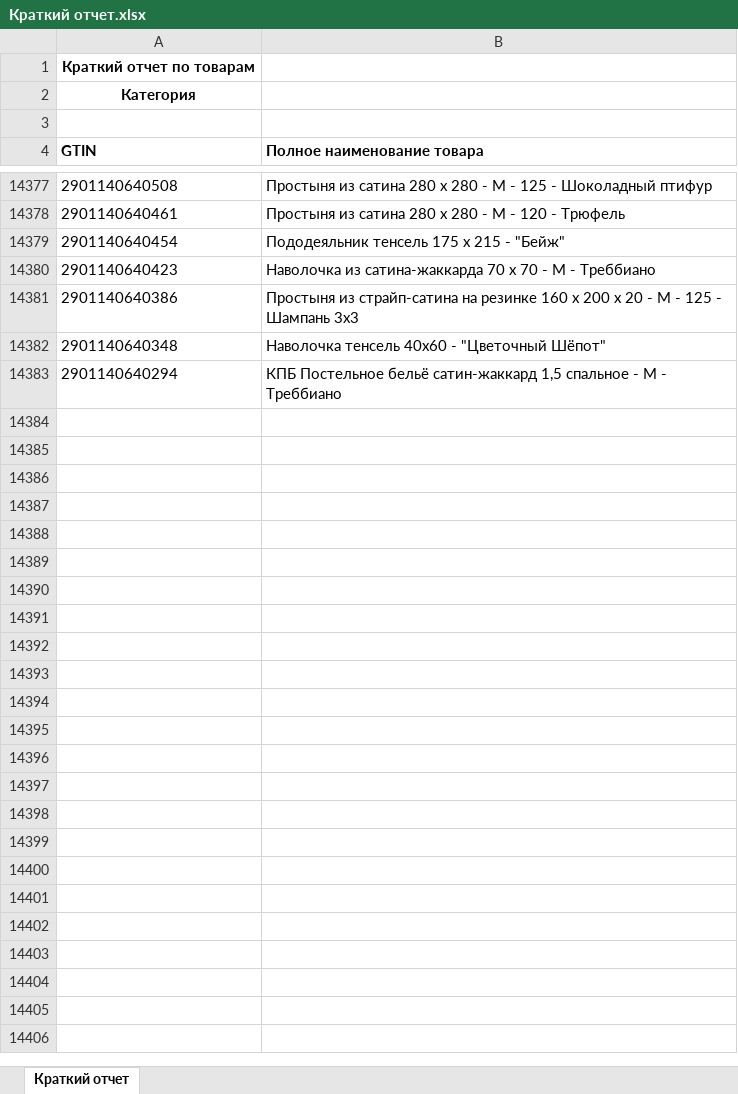
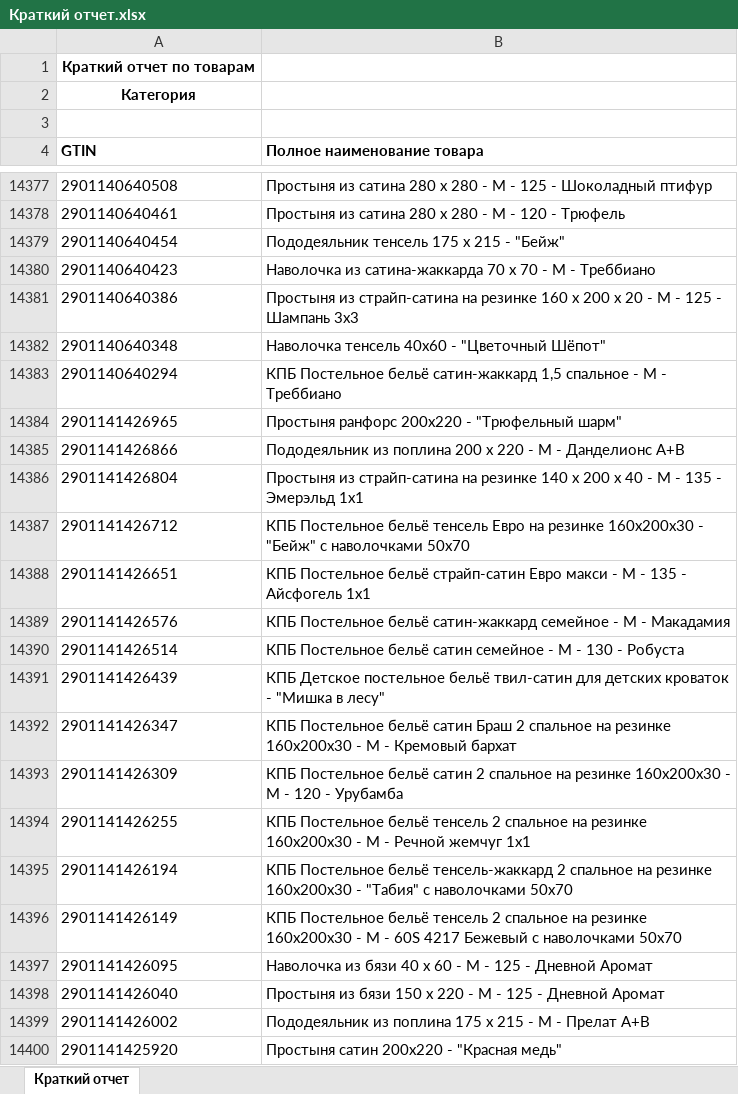
Before and after one commit to isergeich22/marking_system, an Excel workbook: public/Краткий отчет.xlsx, sheet Краткий отчет, drawn as a sheet; only a part is shown, gaps mark what is left out; values as stored, in another font and other column widths than the file's, no borders; the diff names each change by its address in the sheet, - before the commit and + after, or states it on an @@ line.

```diff
--- a/public/Краткий отчет.xlsx (sheet Краткий отчет)
+++ b/public/Краткий отчет.xlsx (sheet Краткий отчет)
+row 14384: 2901141426965 | Простыня ранфорс 200х220 - "Трюфельный шарм"
+row 14385: 2901141426866 | Пододеяльник из поплина 200 х 220 - М - Данделионс А+В
+row 14386: 2901141426804 | Простыня из страйп-сатина на резинке 140 х 200 х 40 - М - 135 - Эмерэльд 1х1
+row 14387: 2901141426712 | КПБ Постельное бельё тенсель Евро на резинке 160х200х30 - "Бейж" с наволочками 50х70
+row 14388: 2901141426651 | КПБ Постельное бельё страйп-сатин Евро макси - М - 135 - Айсфогель 1х1
+row 14389: 2901141426576 | КПБ Постельное бельё сатин-жаккард семейное - М - Макадамия
+row 14390: 2901141426514 | КПБ Постельное бельё сатин семейное - М - 130 - Робуста
+row 14391: 2901141426439 | КПБ Детское постельное бельё твил-сатин для детских кроваток - "Мишка в лесу"
+row 14392: 2901141426347 | КПБ Постельное бельё сатин Браш 2 спальное на резинке 160х200х30 - М - Кремовый бархат
+row 14393: 2901141426309 | КПБ Постельное бельё сатин 2 спальное на резинке 160х200х30 - М - 120 - Урубамба
+row 14394: 2901141426255 | КПБ Постельное бельё тенсель 2 спальное на резинке 160х200х30 - М - Речной жемчуг 1х1
+row 14395: 2901141426194 | КПБ Постельное бельё тенсель-жаккард 2 спальное на резинке 160х200х30 - "Табия" с наволочками 50х70
+row 14396: 2901141426149 | КПБ Постельное бельё тенсель 2 спальное на резинке 160х200х30 - М - 60S 4217 Бежевый с наволочками 50х70
+row 14397: 2901141426095 | Наволочка из бязи 40 х 60 - М - 125 - Дневной Аромат
+row 14398: 2901141426040 | Простыня из бязи 150 х 220 - М - 125 - Дневной Аромат
+row 14399: 2901141426002 | Пододеяльник из поплина 175 х 215 - М - Прелат А+В
+row 14400: 2901141425920 | Простыня сатин 200х220 - "Красная медь"
```
Also changed, not shown: 1 other file.
